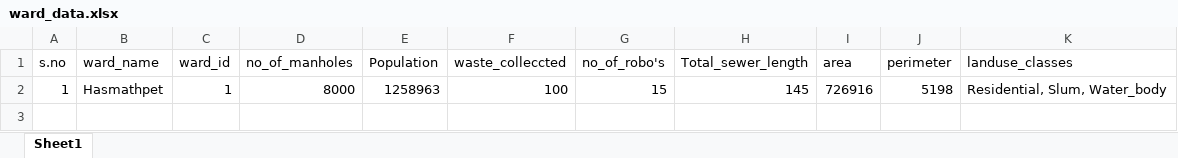
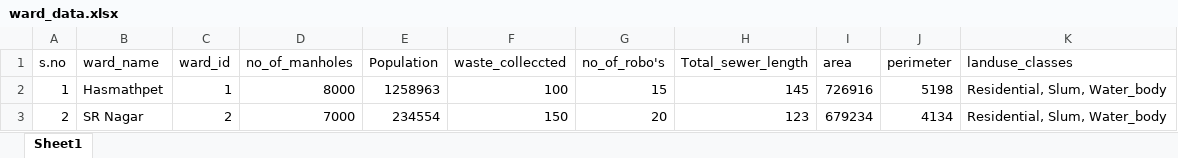
Before and after one commit to anvishudh1-ship-it/Shudh.com, an Excel workbook: public/datafiles/ward_data.xlsx, sheet Sheet1, drawn as a sheet; values as stored, in another font and other column widths than the file's, no borders; the diff names each change by its address in the sheet, - before the commit and + after, or states it on an @@ line.

```diff
--- a/public/datafiles/ward_data.xlsx (sheet Sheet1)
+++ b/public/datafiles/ward_data.xlsx (sheet Sheet1)
+row 3: 2 | SR Nagar | 2 | 7000 | 234554 | 150 | 20 | 123 | 679234 | 4134 | Residential, Slum, Water_body
```
Also changed, not shown: public/datafiles/MH.xlsx, 10 other files.
